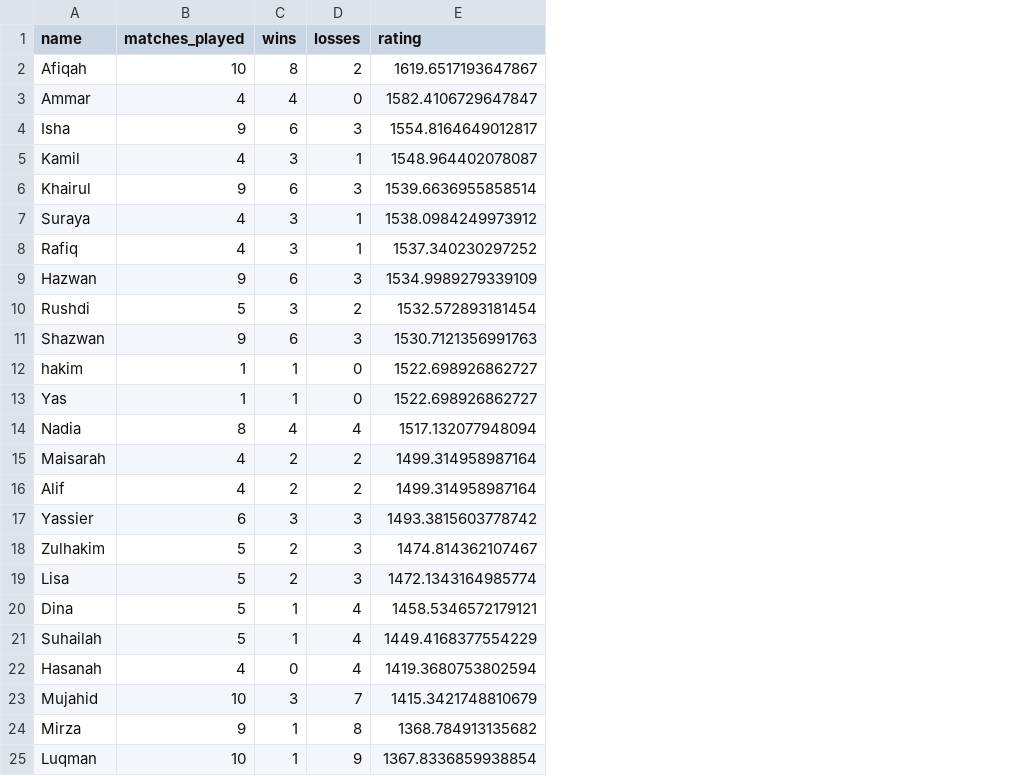
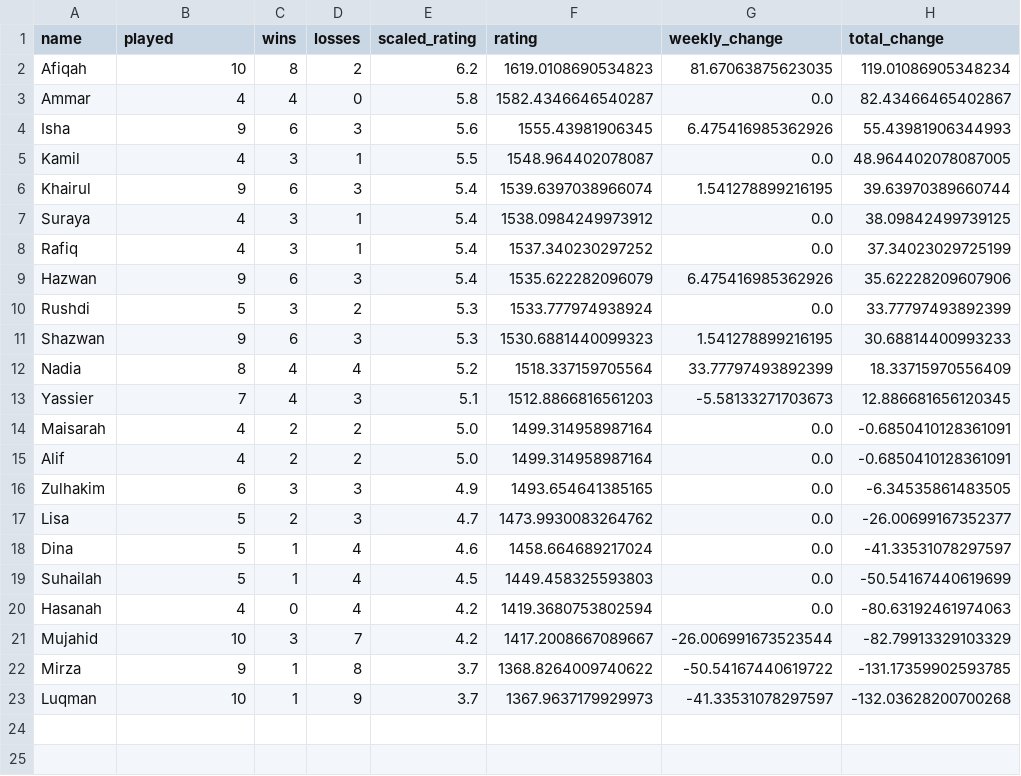
Before and after one commit to BadgerMinton/badgerminton-data, a CSV file: elo-scores/2024-10-17_elo_scores.csv, drawn as a sheet; removed rows and columns are numbered as before the commit, all else as after; the diff names each change by its address in the sheet, - before the commit and + after, or states it on an @@ line.

Commit message:
Upload ELO scores data for 2024-10-17

```diff
--- a/elo-scores/2024-10-17_elo_scores.csv
+++ b/elo-scores/2024-10-17_elo_scores.csv
+column E (scaled_rating), rows 2-12: 6.2 | 5.8 | 5.6 | 5.5 | 5.4 | 5.4 | 5.4 | 5.4 | 5.3 | 5.3 | 5.2; rows 14-23: 5.0 | 5.0 | 4.9 | 4.7 | 4.6 | 4.5 | 4.2 | 4.2 | 3.7 | 3.7
+column G (weekly_change), rows 2-12: 81.67063875623035 | 0.0 | 6.475416985362926 | 0.0 | 1.541278899216195 | 0.0 | 0.0 | 6.475416985362926 | 0.0 | 1.541278899216195 | 33.77797493892399; rows 14-23: 0.0 | 0.0 | 0.0 | 0.0 | 0.0 | 0.0 | 0.0 | -26.006991673523544 | -50.54167440619722 | -41.33531078297597
+column H (total_change), rows 2-12: 119.01086905348234 | 82.43466465402867 | 55.43981906344993 | 48.964402078087005 | 39.63970389660744 | 38.09842499739125 | 37.34023029725199 | 35.62228209607906 | 33.77797493892399 | 30.68814400993233 | 18.33715970556409; rows 14-23: -0.6850410128361091 | -0.6850410128361091 | -6.34535861483505 | -26.00699167352377 | -41.33531078297597 | -50.54167440619699 | -80.63192461974063 | -82.79913329103329 | -131.17359902593785 | -132.03628200700268
-B1: matches_played
+B1: played
-F2 (rating): 1619.6517193647867
+F2 (rating): 1619.0108690534823
-F3 (rating): 1582.4106729647847
+F3 (rating): 1582.4346646540287
-F4 (rating): 1554.8164649012817
+F4 (rating): 1555.43981906345
-F6 (rating): 1539.6636955858514
+F6 (rating): 1539.6397038966074
-F9 (rating): 1534.9989279339109
+F9 (rating): 1535.622282096079
-F10 (rating): 1532.572893181454
+F10 (rating): 1533.777974938924
-F11 (rating): 1530.7121356991763
+F11 (rating): 1530.6881440099323
-row 12: hakim | 1 | 1 | 0 | 1522.698926862727
-row 13: Yas | 1 | 1 | 0 | 1522.698926862727
-F12 (rating): 1517.132077948094
+F12 (rating): 1518.337159705564
+row 13: Yassier | 7 | 4 | 3 | 5.1 | 1512.8866816561203 | -5.58133271703673 | 12.886681656120345
-row 17: Yassier | 6 | 3 | 3 | 1493.3815603778742
-B16 (played): 5
+B16 (played): 6
-C16 (wins): 2
+C16 (wins): 3
-F16 (rating): 1474.814362107467
+F16 (rating): 1493.654641385165
-F17 (rating): 1472.1343164985774
+F17 (rating): 1473.9930083264762
-F18 (rating): 1458.5346572179121
+F18 (rating): 1458.664689217024
-F19 (rating): 1449.4168377554229
+F19 (rating): 1449.458325593803
-F21 (rating): 1415.3421748810679
+F21 (rating): 1417.2008667089667
-F22 (rating): 1368.784913135682
+F22 (rating): 1368.8264009740622
-F23 (rating): 1367.8336859938854
+F23 (rating): 1367.9637179929973
```
